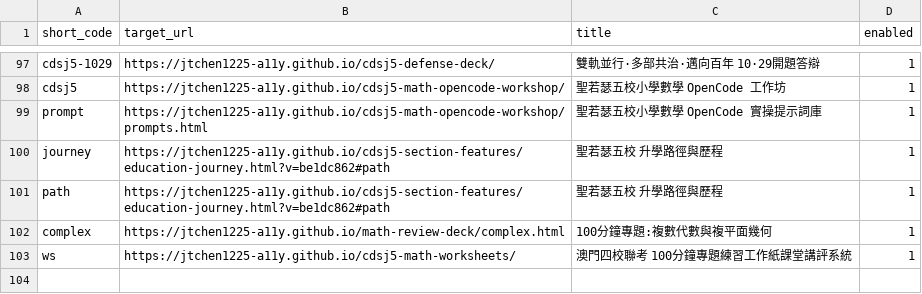
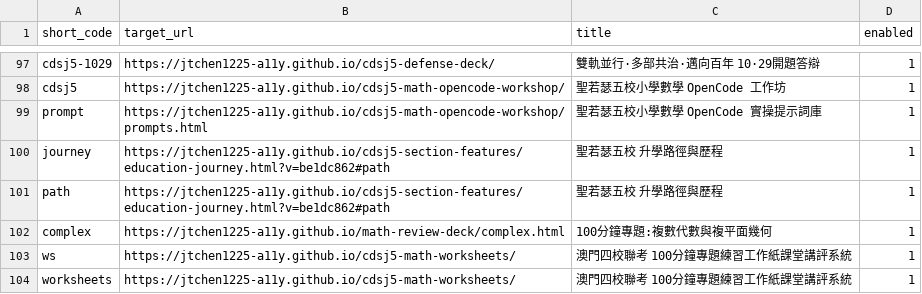
Before and after one commit to jtchen1225-a11y/daydaystudy-short-url, a CSV file: links.csv, drawn as a sheet; only a part is shown, gaps mark what is left out.

Commit message:
feat: 手動新增短網址 /worksheets

```diff
--- a/links.csv
+++ b/links.csv
@@ -103 +103,2 @@ complex,https://jtchen1225-a11y.github.io/math-review-deck/complex.html,100分
 ws,https://jtchen1225-a11y.github.io/cdsj5-math-worksheets/,澳門四校聯考 100分鐘專題練習工作紙課堂講評系統,1
+worksheets,https://jtchen1225-a11y.github.io/cdsj5-math-worksheets/,澳門四校聯考 100分鐘專題練習工作紙課堂講評系統,1
```
